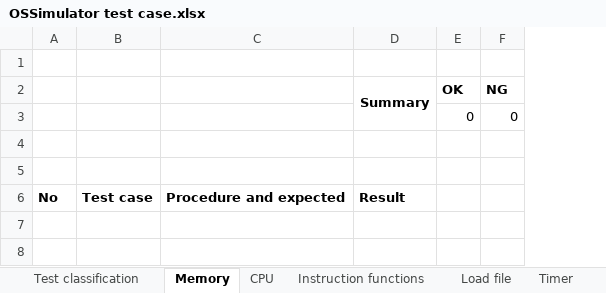
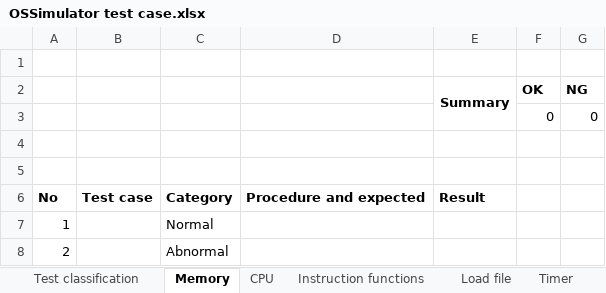
Before and after one commit to Java-Training-Group-4/OSSimulation, an Excel workbook: Test document/OSSimulator test case.xlsx, sheet Memory, drawn as a sheet; values as stored, in another font and other column widths than the file's, no borders; the diff names each change by its address in the sheet, - before the commit and + after, or states it on an @@ line.

```diff
--- a/Test document/OSSimulator test case.xlsx (sheet Memory)
+++ b/Test document/OSSimulator test case.xlsx (sheet Memory)
+column C, row 6: Category
+row 7: 1 |  | Normal
+row 8: 2 |  | Abnormal
```
Also changed, not shown: sheet Timer, sheet Test classification, sheet Load file, sheet Instruction functions, sheet CPU, other sheet tabs, formulas that keep their value, 4 other files.
